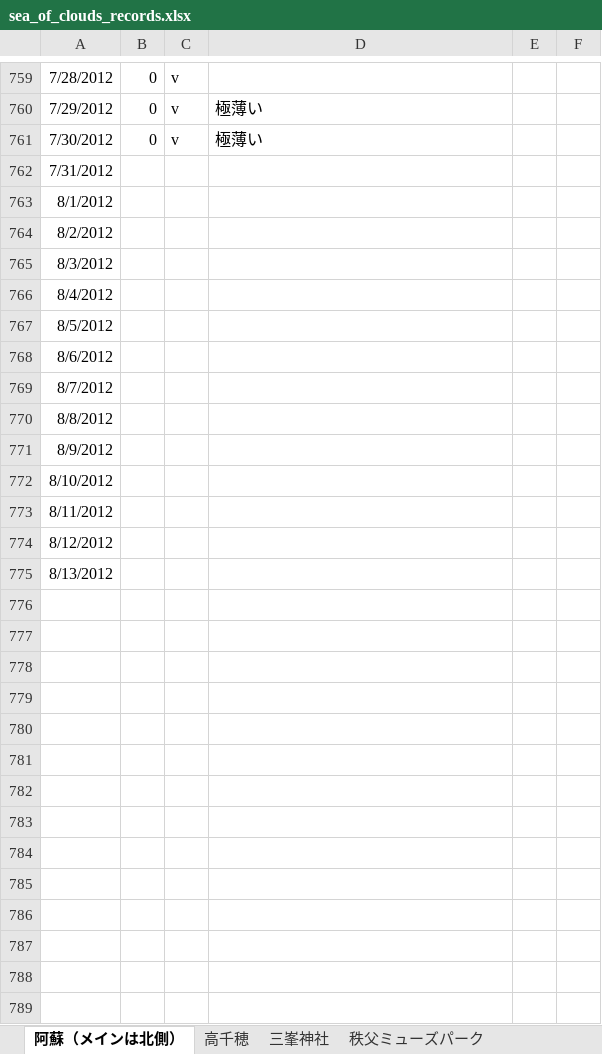
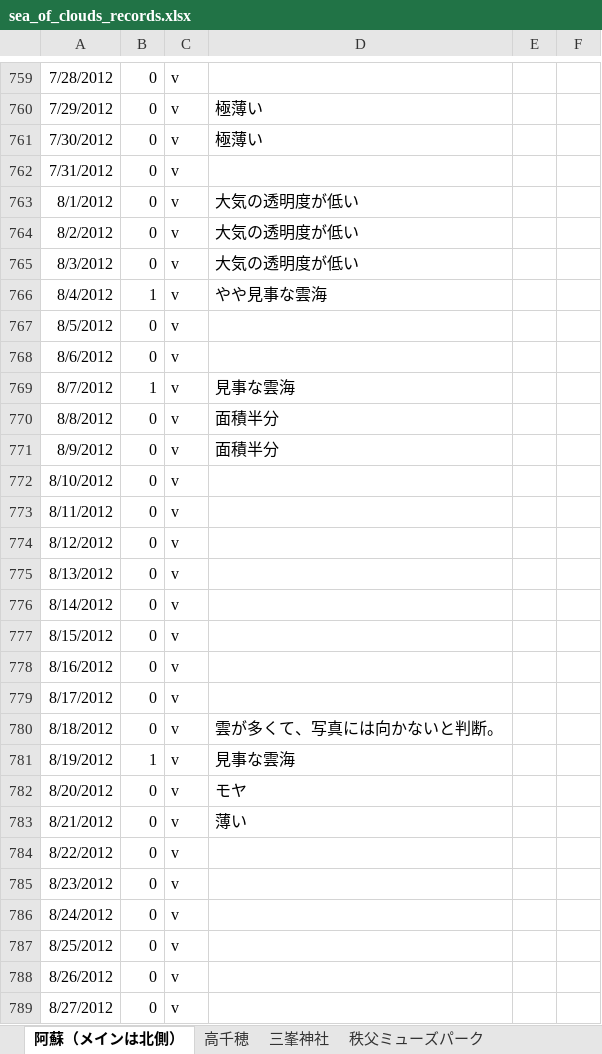
Before and after one commit to KatsuhiroMorishita/Aso_Sea_Clouds_Pridiction, an Excel workbook: sea_of_clouds_records.xlsx, sheet 阿蘇（メインは北側）, drawn as a sheet; only a part is shown, gaps mark what is left out; values as stored, in another font and other column widths than the file's, no borders; conditional formats not drawn; the diff covers the shown part only; the diff names each change by its address in the sheet, - before the commit and + after, or states it on an @@ line.

```diff
--- a/sea_of_clouds_records.xlsx (sheet 阿蘇（メインは北側）)
+++ b/sea_of_clouds_records.xlsx (sheet 阿蘇（メインは北側）)
-B762:B765: (empty)
+B762:B765: 0
-C762:C775: (empty)
+C762:C775: v
-D763:D765: (empty)
+D763:D765: 大気の透明度が低い
-B766: (empty)
+B766: 1
-D766: (empty)
+D766: やや見事な雲海
-B767:B768: (empty)
+B767:B768: 0
-B769: (empty)
+B769: 1
-D769: (empty)
+D769: 見事な雲海
-B770:B775: (empty)
+B770:B775: 0
-D770:D771: (empty)
+D770:D771: 面積半分
+row 776: 8/14/2012 | 0 | v
+row 777: 8/15/2012 | 0 | v
+row 778: 8/16/2012 | 0 | v
+row 779: 8/17/2012 | 0 | v
+row 780: 8/18/2012 | 0 | v | 雲が多くて、写真には向かないと判断。
+row 781: 8/19/2012 | 1 | v | 見事な雲海
+row 782: 8/20/2012 | 0 | v | モヤ
+row 783: 8/21/2012 | 0 | v | 薄い
+row 784: 8/22/2012 | 0 | v
+row 785: 8/23/2012 | 0 | v
+row 786: 8/24/2012 | 0 | v
+row 787: 8/25/2012 | 0 | v
+row 788: 8/26/2012 | 0 | v
+row 789: 8/27/2012 | 0 | v
```
Also changed, not shown: 15 added rows and 1 edited cell elsewhere in this sheet, charts or pictures, 17 other files.
